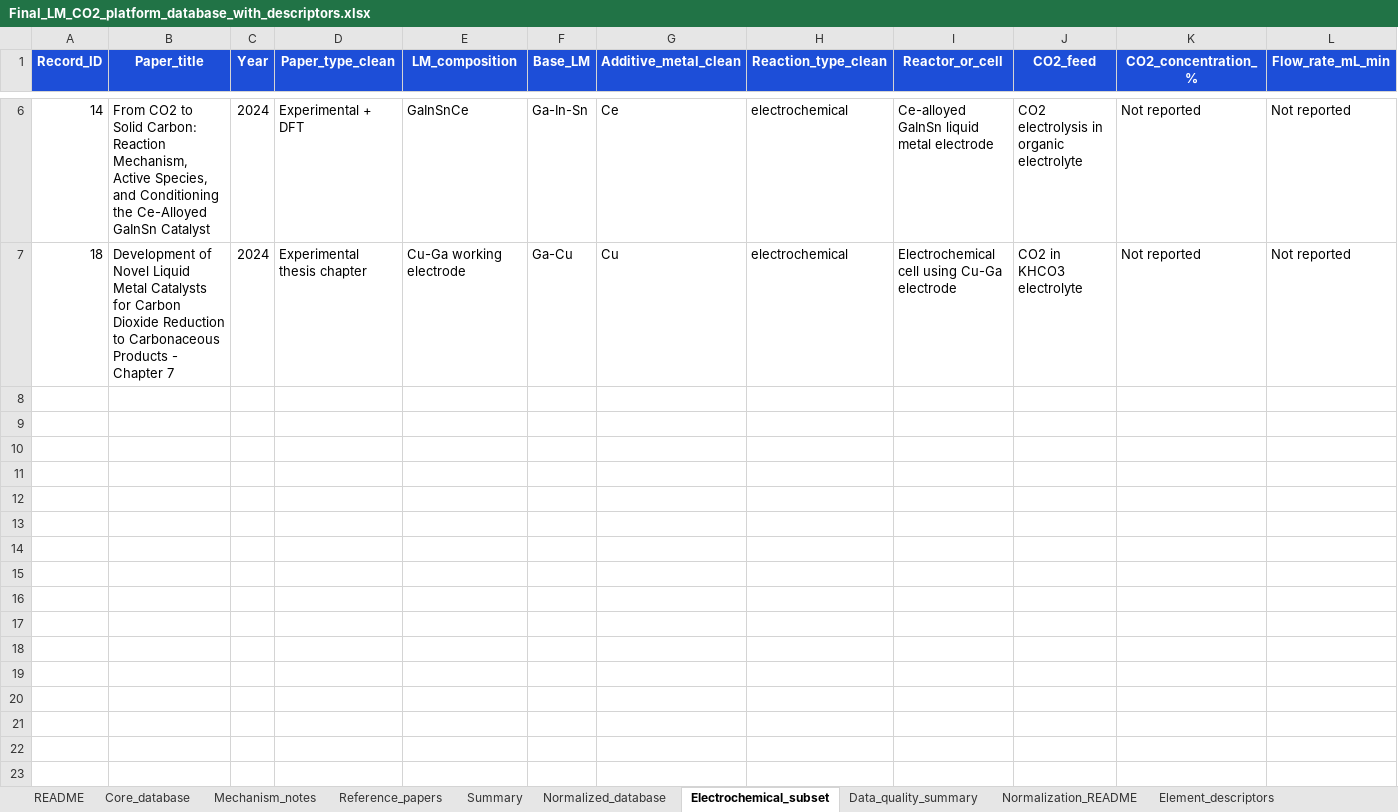
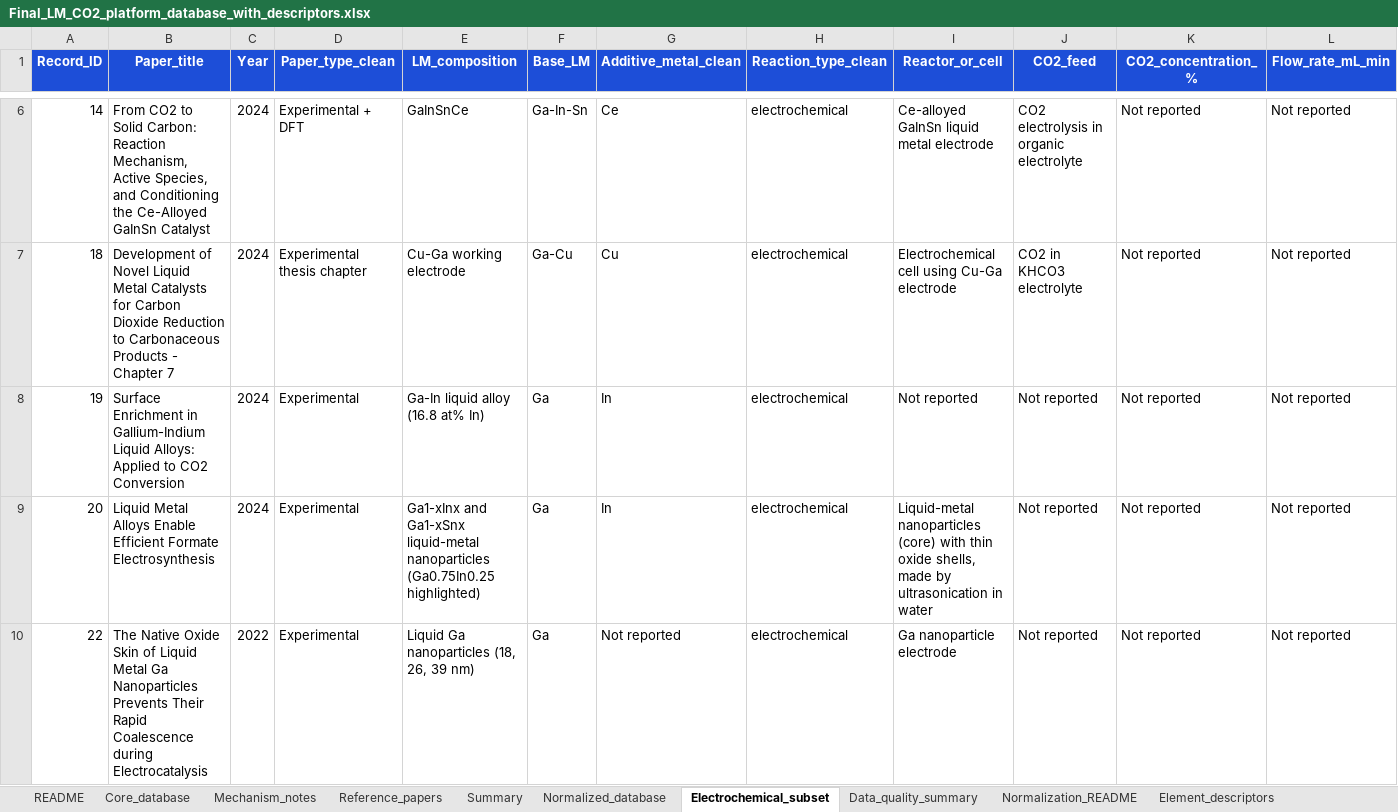
Before and after one commit to kwonsw9803-cmyk/digco2-lm-app, an Excel workbook: Final_LM_CO2_platform_database_with_descriptors.xlsx, sheet Electrochemical_subset, drawn as a sheet; only a part is shown, gaps mark what is left out; values as stored, in another font and other column widths than the file's, no borders; table styles not drawn; rows hold the shown columns only; the diff covers the shown part only; the diff names each change by its address in the sheet, - before the commit and + after, or states it on an @@ line.

```diff
--- a/Final_LM_CO2_platform_database_with_descriptors.xlsx (sheet Electrochemical_subset)
+++ b/Final_LM_CO2_platform_database_with_descriptors.xlsx (sheet Electrochemical_subset)
+row 8: 19 | Surface Enrichment in Gallium-Indium Liquid Alloys: Applied to CO2 Conversion | 2024 | Experimental | Ga-In liquid alloy (16.8 at% In) | Ga | In | electrochemical | Not reported | Not reported | Not reported | Not reported
+row 9: 20 | Liquid Metal Alloys Enable Efficient Formate Electrosynthesis | 2024 | Experimental | Ga1-xInx and Ga1-xSnx liquid-metal nanoparticles (Ga0.75In0.25 highlighted) | Ga | In | electrochemical | Liquid-metal nanoparticles (core) with thin oxide shells, made by ultrasonication in water | Not reported | Not reported | Not reported
+row 10: 22 | The Native Oxide Skin of Liquid Metal Ga Nanoparticles Prevents Their Rapid Coalescence during Electrocatalysis | 2022 | Experimental | Liquid Ga nanoparticles (18, 26, 39 nm) | Ga | Not reported | electrochemical | Ga nanoparticle electrode | Not reported | Not reported | Not reported
```
Also changed, not shown: 2 added rows elsewhere in this sheet, sheet Normalized_database, sheet Core_database, sheet Mechanism_notes, sheet Summary, sheet Data_quality_summary, charts or pictures, Step3_LM_CO2_database_analysis.xlsx, 5 other files.
